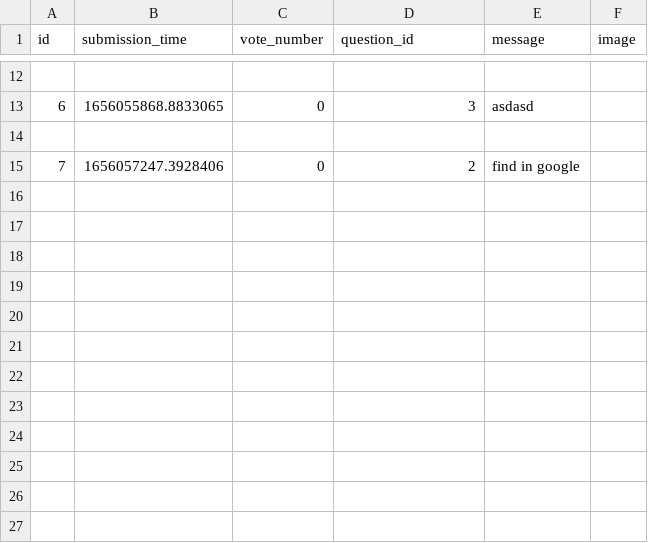
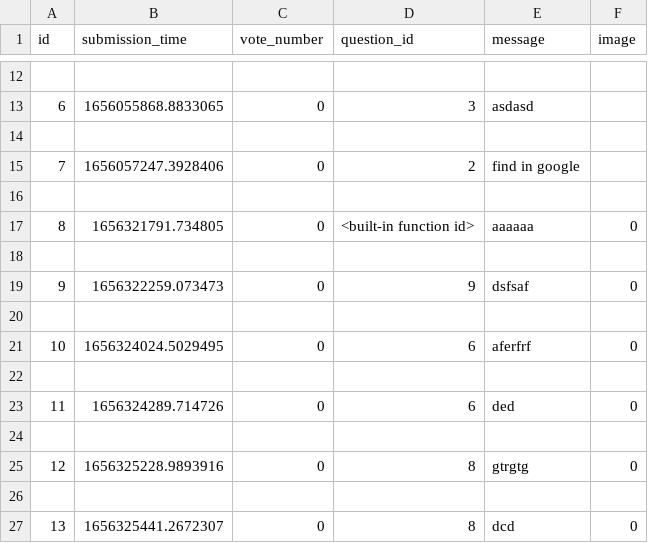
Before and after one commit to jkuca/ask-mate, a CSV file: sample_data/answer.csv, drawn as a sheet; only a part is shown, gaps mark what is left out.

```diff
--- a/sample_data/answer.csv
+++ b/sample_data/answer.csv
@@ -15 +15,13 @@ id,submission_time,vote_number,question_id,message,image
 7,1656057247.3928406,0,2,find in google,
+
+8,1656321791.734805,0,<built-in function id>,aaaaaa,0
+
+9,1656322259.073473,0,9,dsfsaf,0
+
+10,1656324024.5029495,0,6,aferfrf,0
+
+11,1656324289.714726,0,6,ded,0
+
+12,1656325228.9893916,0,8,gtrgtg,0
+
+13,1656325441.2672307,0,8,dcd,0
```
Also changed, not shown: sample_data/question.csv, 4 other files.
